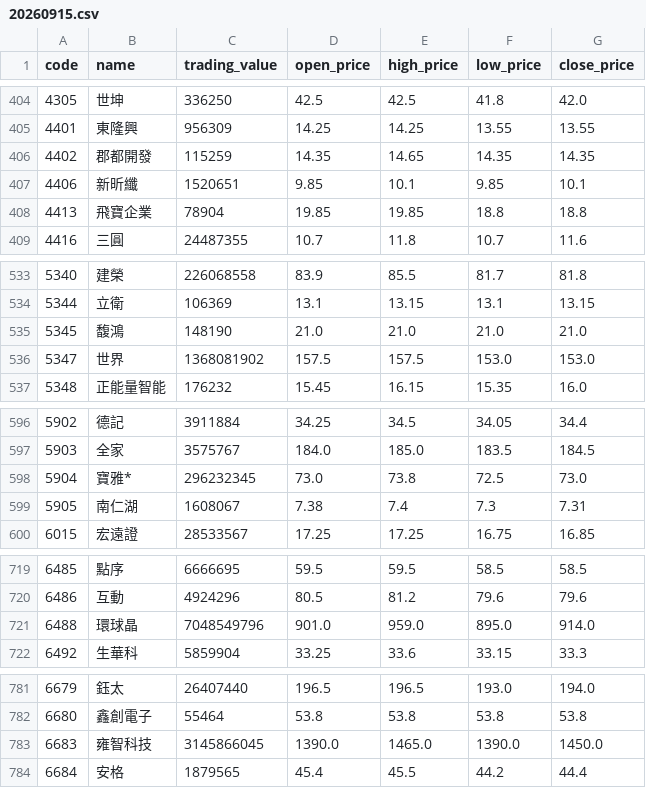
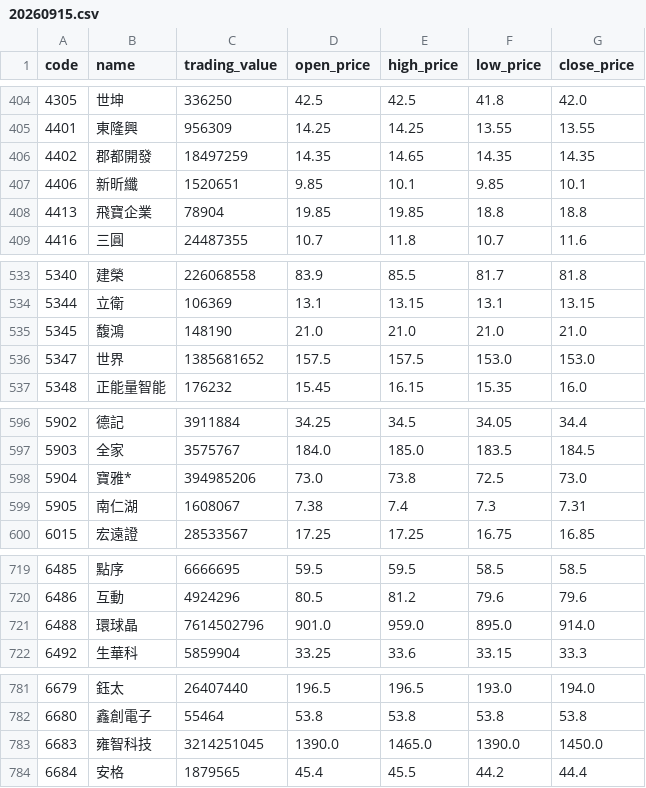
Before and after one commit to jcluox/daily-stock, a CSV file: data/raw/tpex/20260915.csv, drawn as a sheet; only a part is shown, gaps mark what is left out.

```diff
--- a/data/raw/tpex/20260915.csv
+++ b/data/raw/tpex/20260915.csv
@@ -405,3 +405,3 @@ code,name,trading_value,open_price,high_price,low_price,close_price
 4401,東隆興,956309,14.25,14.25,13.55,13.55
-4402,郡都開發,115259,14.35,14.65,14.35,14.35
+4402,郡都開發,18497259,14.35,14.65,14.35,14.35
 4406,新昕纖,1520651,9.85,10.1,9.85,10.1
@@ -535,3 +535,3 @@ code,name,trading_value,open_price,high_price,low_price,close_price
 5345,馥鴻,148190,21.0,21.0,21.0,21.0
-5347,世界,1368081902,157.5,157.5,153.0,153.0
+5347,世界,1385681652,157.5,157.5,153.0,153.0
 5348,正能量智能,176232,15.45,16.15,15.35,16.0
@@ -597,3 +597,3 @@ code,name,trading_value,open_price,high_price,low_price,close_price
 5903,全家,3575767,184.0,185.0,183.5,184.5
-5904,寶雅*,296232345,73.0,73.8,72.5,73.0
+5904,寶雅*,394985206,73.0,73.8,72.5,73.0
 5905,南仁湖,1608067,7.38,7.4,7.3,7.31
@@ -720,3 +720,3 @@ code,name,trading_value,open_price,high_price,low_price,close_price
 6486,互動,4924296,80.5,81.2,79.6,79.6
-6488,環球晶,7048549796,901.0,959.0,895.0,914.0
+6488,環球晶,7614502796,901.0,959.0,895.0,914.0
 6492,生華科,5859904,33.25,33.6,33.15,33.3
@@ -782,3 +782,3 @@ code,name,trading_value,open_price,high_price,low_price,close_price
 6680,鑫創電子,55464,53.8,53.8,53.8,53.8
-6683,雍智科技,3145866045,1390.0,1465.0,1390.0,1450.0
+6683,雍智科技,3214251045,1390.0,1465.0,1390.0,1450.0
 6684,安格,1879565,45.4,45.5,44.2,44.4
```
Also changed, not shown: data/raw/revenue/otc_115_8.csv, data/raw/revenue/sii_115_8.csv.
